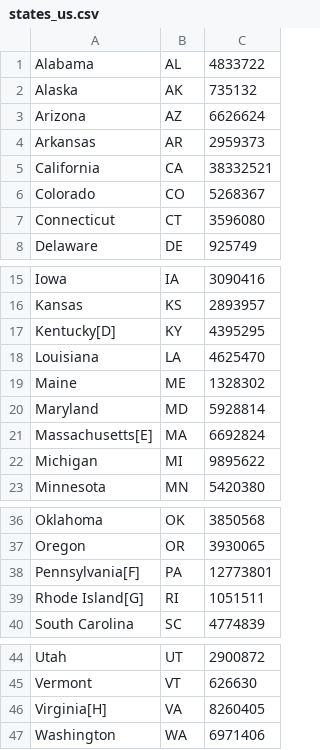
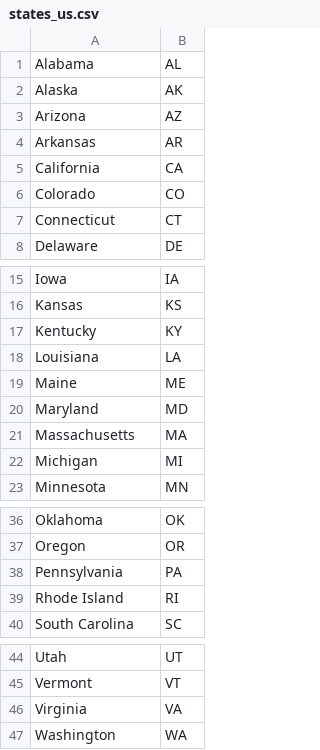
Before and after one commit to Alvearie/de-identification, a CSV file: ipv-core/src/main/resources/identifier/en/states_us.csv, drawn as a sheet; only a part is shown, gaps mark what is left out; the diff names each change by its address in the sheet, - before the commit and + after, or states it on an @@ line.

```diff
--- a/ipv-core/src/main/resources/identifier/en/states_us.csv
+++ b/ipv-core/src/main/resources/identifier/en/states_us.csv
-column C, rows 1-8: 4833722 | 735132 | 6626624 | 2959373 | 38332521 | 5268367 | 3596080 | 925749; rows 15-23: 3090416 | 2893957 | 4395295 | 4625470 | 1328302 | 5928814 | 6692824 | 9895622 | 5420380; rows 36-40: 3850568 | 3930065 | 12773801 | 1051511 | 4774839; rows 44-47: 2900872 | 626630 | 8260405 | 6971406
-A17: Kentucky[D]
+A17: Kentucky
-A21: Massachusetts[E]
+A21: Massachusetts
-A38: Pennsylvania[F]
+A38: Pennsylvania
-A39: Rhode Island[G]
+A39: Rhode Island
-A46: Virginia[H]
+A46: Virginia
```
Also changed, not shown: 45 other files.
